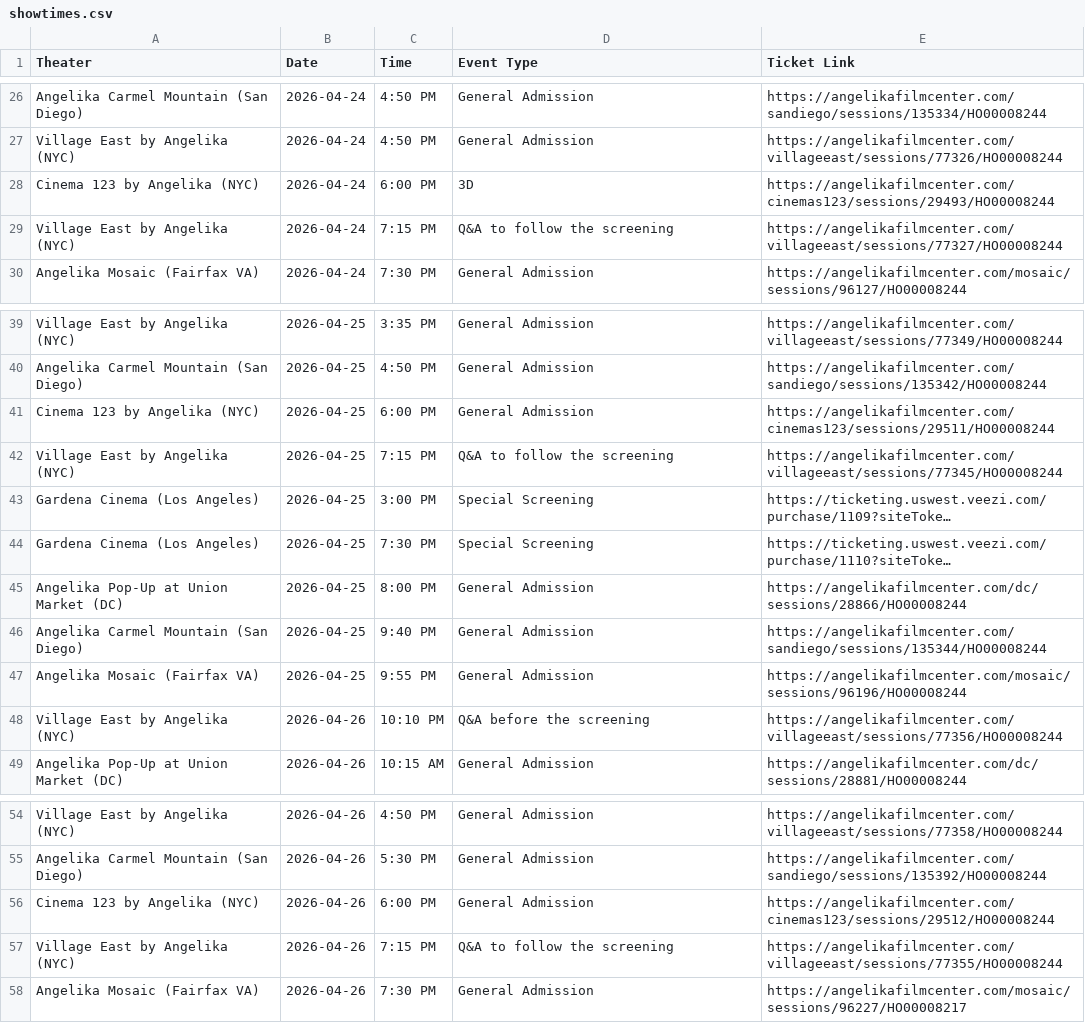
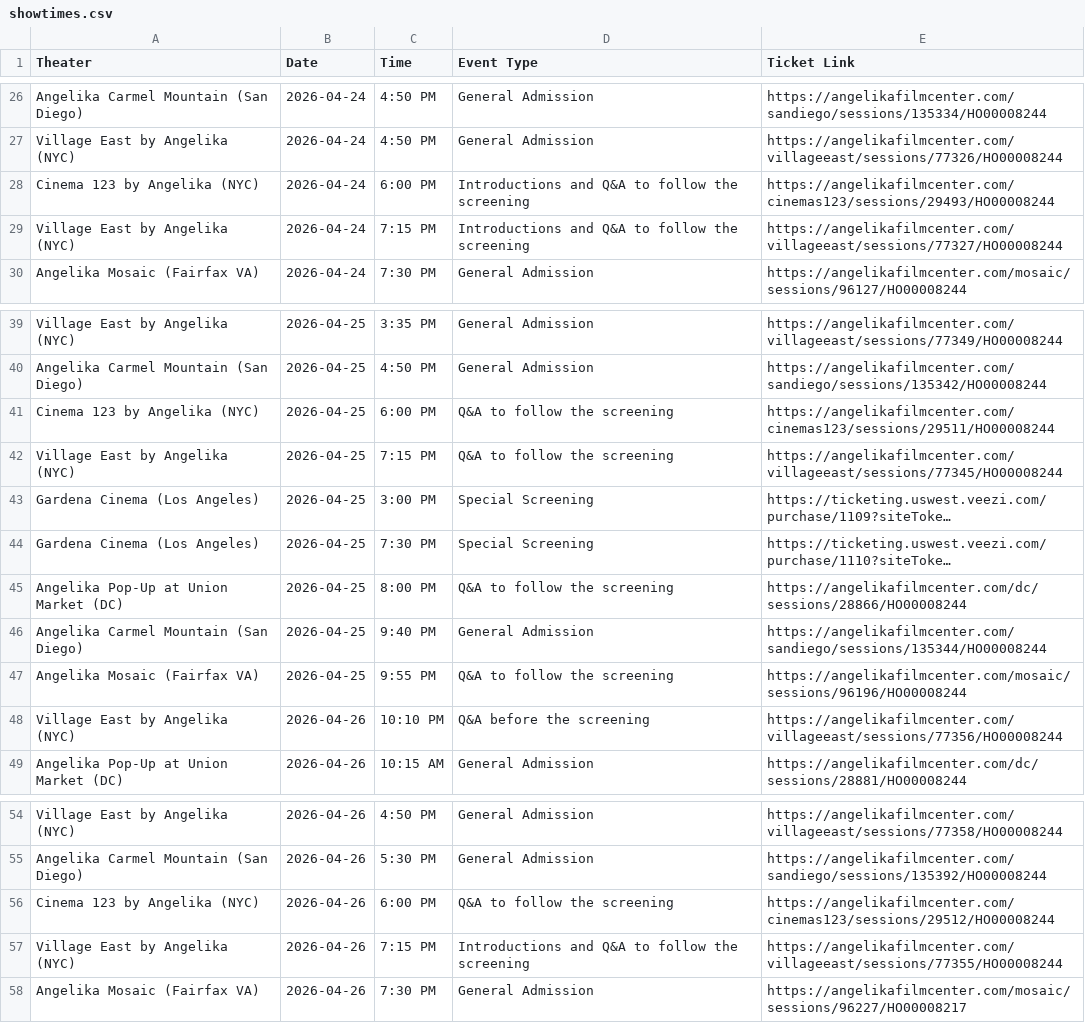
Before and after one commit to rommelnunez/wg-website, a CSV file: public/data/showtimes.csv, drawn as a sheet; only a part is shown, gaps mark what is left out; long unchanged cells end in …; the diff names each change by its address in the sheet, - before the commit and + after, or states it on an @@ line.

```diff
--- a/public/data/showtimes.csv
+++ b/public/data/showtimes.csv
-D28 (Event Type): 3D
+D28 (Event Type): Introductions and Q&A to follow the screening
-D29 (Event Type): Q&A to follow the screening
+D29 (Event Type): Introductions and Q&A to follow the screening
-D41 (Event Type): General Admission
+D41 (Event Type): Q&A to follow the screening
-D45 (Event Type): General Admission
+D45 (Event Type): Q&A to follow the screening
-D47 (Event Type): General Admission
+D47 (Event Type): Q&A to follow the screening
-D56 (Event Type): General Admission
+D56 (Event Type): Q&A to follow the screening
-D57 (Event Type): Q&A to follow the screening
+D57 (Event Type): Introductions and Q&A to follow the screening
```
